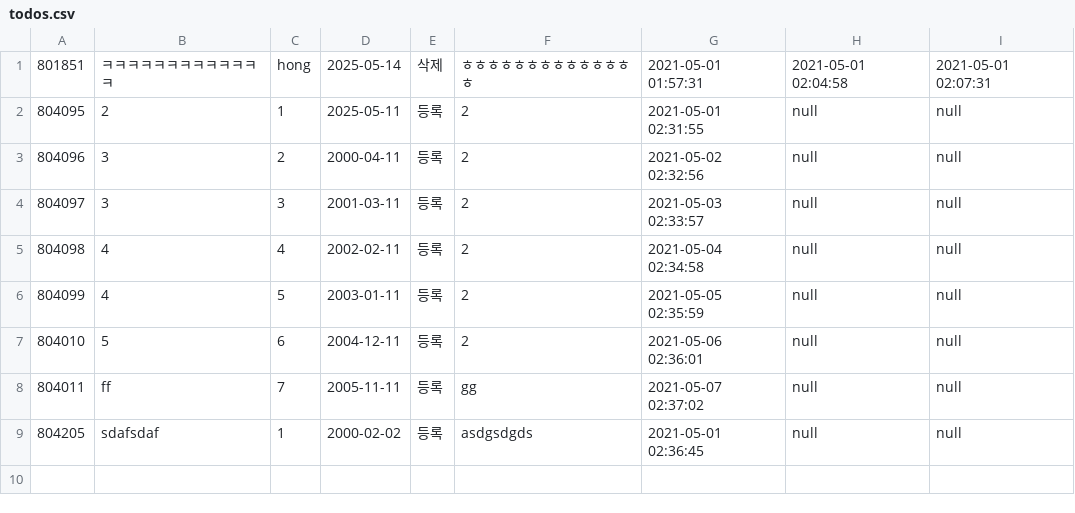
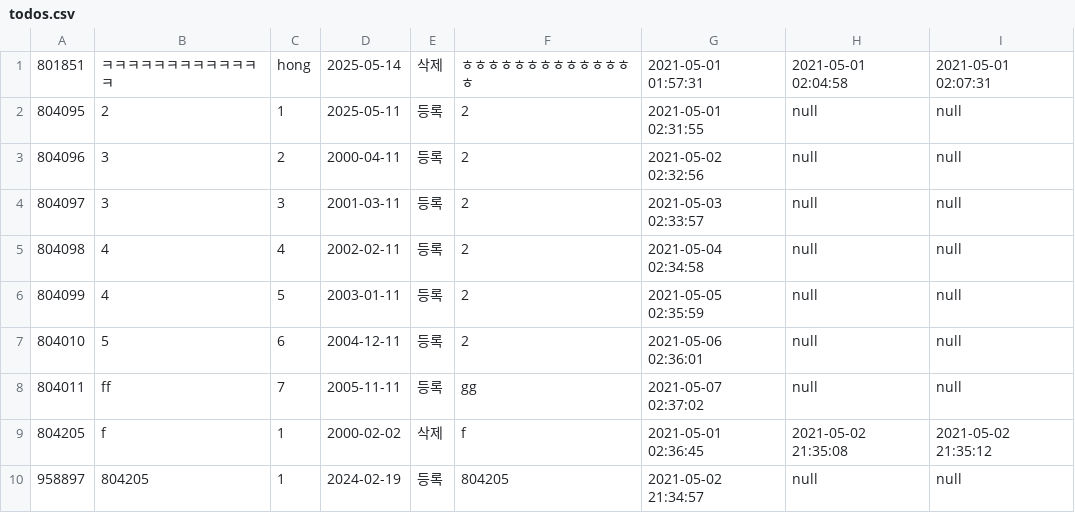
Before and after one commit to ethan3011/STUDY, a CSV file: Review/Java/HTA0430/todos.csv, drawn as a sheet.

```diff
--- a/Review/Java/HTA0430/todos.csv
+++ b/Review/Java/HTA0430/todos.csv
@@ -8,2 +8,3 @@
 804011,ff,7,2005-11-11,등록,gg,2021-05-07 02:37:02,null,null
-804205,sdafsdaf,1,2000-02-02,등록,asdgsdgds,2021-05-01 02:36:45,null,null
+804205,f,1,2000-02-02,삭제,f,2021-05-01 02:36:45,2021-05-02 21:35:08,2021-05-02 21:35:12
+958897,804205,1,2024-02-19,등록,804205,2021-05-02 21:34:57,null,null
```
Also changed, not shown: 2 other files.
